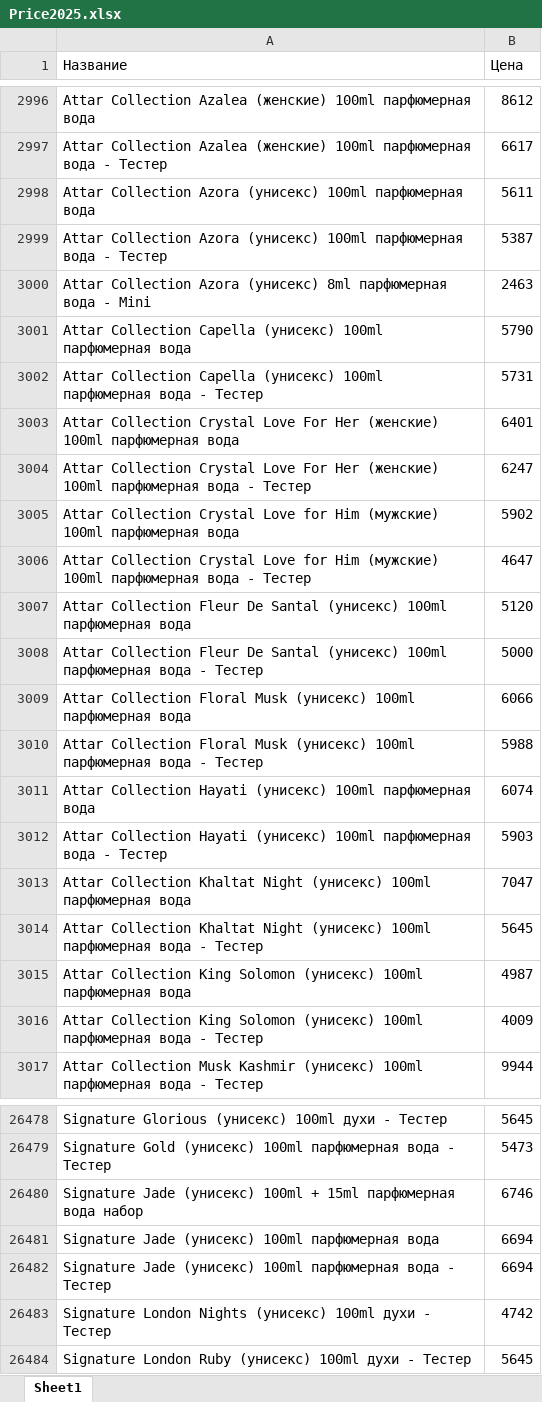
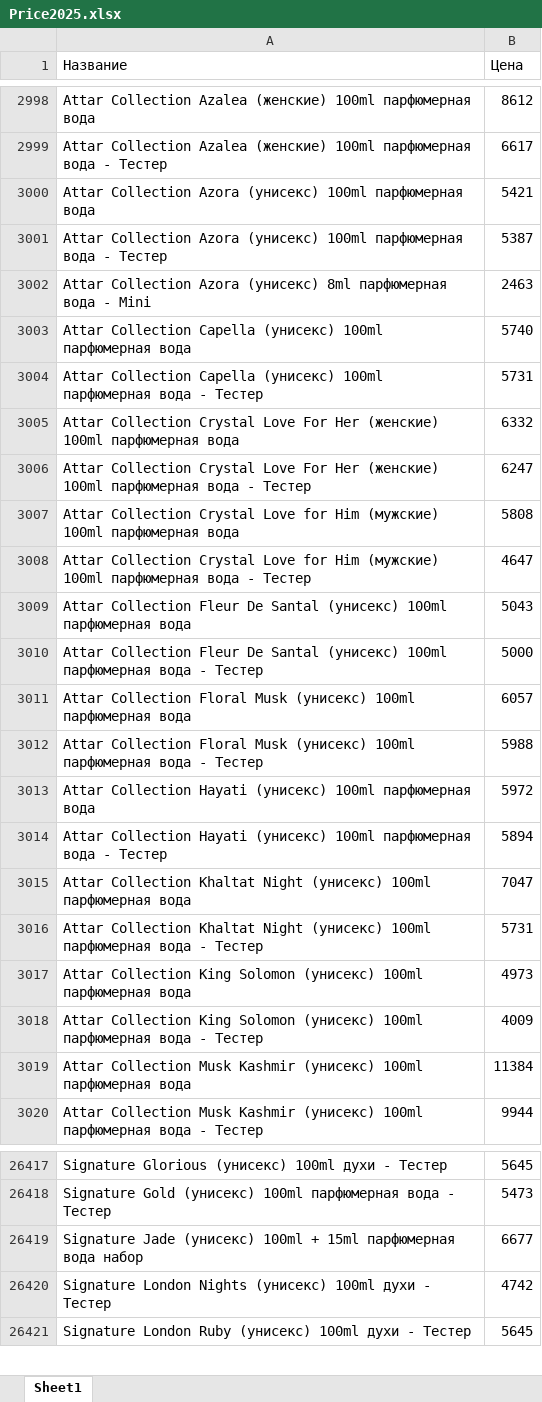
Before and after one commit to dykparf/PL, an Excel workbook: Price2025.xlsx, sheet Sheet1, drawn as a sheet; only a part is shown, gaps mark what is left out; values as stored, in another font and other column widths than the file's, no borders; removed rows and columns are numbered as before the commit, all else as after; the diff covers the shown part only; the diff names each change by its address in the sheet, - before the commit and + after, or states it on an @@ line.

```diff
--- a/Price2025.xlsx (sheet Sheet1)
+++ b/Price2025.xlsx (sheet Sheet1)
-B3000 (Цена): 5611
+B3000 (Цена): 5421
-B3003 (Цена): 5790
+B3003 (Цена): 5740
-B3005 (Цена): 6401
+B3005 (Цена): 6332
-B3007 (Цена): 5902
+B3007 (Цена): 5808
-B3009 (Цена): 5120
+B3009 (Цена): 5043
-B3011 (Цена): 6066
+B3011 (Цена): 6057
-B3013 (Цена): 6074
+B3013 (Цена): 5972
-B3014 (Цена): 5903
+B3014 (Цена): 5894
-B3016 (Цена): 5645
+B3016 (Цена): 5731
-B3017 (Цена): 4987
+B3017 (Цена): 4973
+row 3019: Attar Collection Musk Kashmir (унисекс) 100ml парфюмерная вода | 11384
-B26419 (Цена): 6746
+B26419 (Цена): 6677
-row 26481: Signature Jade (унисекс) 100ml парфюмерная вода | 6694
-row 26482: Signature Jade (унисекс) 100ml парфюмерная вода - Тестер | 6694
```
Also changed, not shown: 107 added rows, 195 removed rows and 1311 edited cells elsewhere in this sheet.
